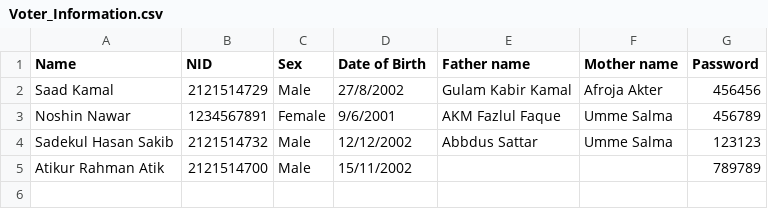
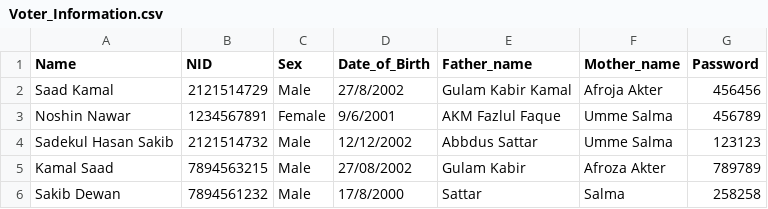
Before and after one commit to saadkamal219/Local-Projects, a CSV file: Python_Projects/Digital_Voting_Machine/Voter_Information.csv (was Python_Projects/Digital_Voting _Machine/Voter_Information.csv), drawn as a sheet.

```diff
--- a/Python_Projects/Digital_Voting _Machine/Voter_Information.csv
+++ b/Python_Projects/Digital_Voting_Machine/Voter_Information.csv
@@ -1,2 +1,2 @@
-Name,NID,Sex,Date of Birth,Father name,Mother name,Password
+Name,NID,Sex,Date_of_Birth,Father_name,Mother_name,Password
 Saad Kamal,2121514729,Male,27/8/2002,Gulam Kabir Kamal,Afroja Akter ,456456
@@ -4,2 +4,3 @@ Noshin Nawar,1234567891,Female,9/6/2001,AKM Fazlul Faque,Umme Salma,456789
 Sadekul Hasan Sakib,2121514732,Male,12/12/2002,Abbdus Sattar,Umme Salma,123123
-Atikur Rahman Atik,2121514700,Male,15/11/2002,,,789789
+Kamal Saad,7894563215,Male,27/08/2002,Gulam Kabir,Afroza Akter,789789
+Sakib Dewan,7894561232,Male,17/8/2000,Sattar,Salma,258258
```
Also changed, not shown: 23 other files.
